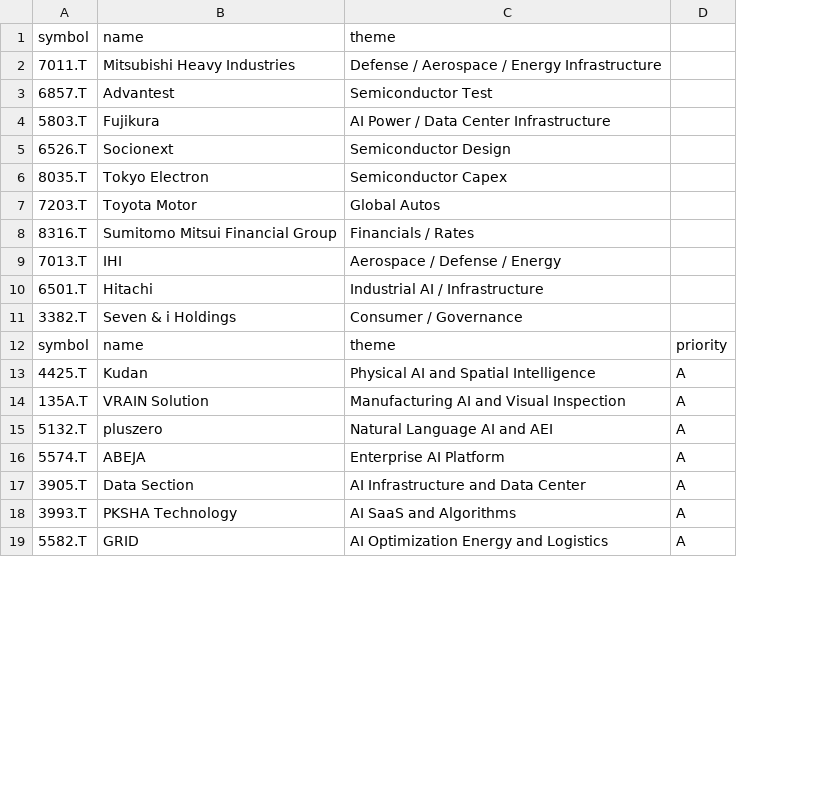
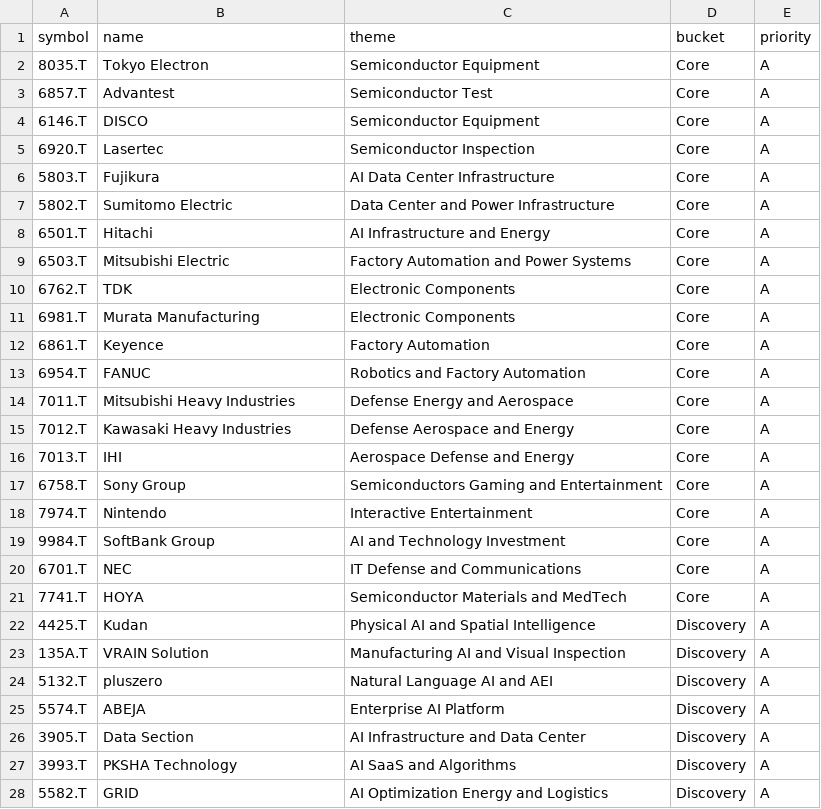
Before and after one commit to SushiNinjaTokyo/neon-tokyo-signals, a CSV file: data/universe_jp.csv, drawn as a sheet; only a part is shown; removed rows and columns are numbered as before the commit, all else as after; the diff names each change by its address in the sheet, - before the commit and + after, or states it on an @@ line.

Commit message:
Update universe_jp.csv

```diff
--- a/data/universe_jp.csv
+++ b/data/universe_jp.csv
+column D (bucket), rows 22-28: all Discovery
-row 1: symbol | name | theme
-row 2: 7011.T | Mitsubishi Heavy Industries | Defense / Aerospace / Energy Infrastructure
-row 3: 6857.T | Advantest | Semiconductor Test
-row 4: 5803.T | Fujikura | AI Power / Data Center Infrastructure
-row 5: 6526.T | Socionext | Semiconductor Design
-row 6: 8035.T | Tokyo Electron | Semiconductor Capex
-row 7: 7203.T | Toyota Motor | Global Autos
-row 8: 8316.T | Sumitomo Mitsui Financial Group | Financials / Rates
-row 9: 7013.T | IHI | Aerospace / Defense / Energy
-row 10: 6501.T | Hitachi | Industrial AI / Infrastructure
-row 11: 3382.T | Seven & i Holdings | Consumer / Governance
+row 2: 8035.T | Tokyo Electron | Semiconductor Equipment | Core | A
+row 3: 6857.T | Advantest | Semiconductor Test | Core | A
+row 4: 6146.T | DISCO | Semiconductor Equipment | Core | A
+row 5: 6920.T | Lasertec | Semiconductor Inspection | Core | A
+row 6: 5803.T | Fujikura | AI Data Center Infrastructure | Core | A
+row 7: 5802.T | Sumitomo Electric | Data Center and Power Infrastructure | Core | A
+row 8: 6501.T | Hitachi | AI Infrastructure and Energy | Core | A
+row 9: 6503.T | Mitsubishi Electric | Factory Automation and Power Systems | Core | A
+row 10: 6762.T | TDK | Electronic Components | Core | A
+row 11: 6981.T | Murata Manufacturing | Electronic Components | Core | A
+row 12: 6861.T | Keyence | Factory Automation | Core | A
+row 13: 6954.T | FANUC | Robotics and Factory Automation | Core | A
+row 14: 7011.T | Mitsubishi Heavy Industries | Defense Energy and Aerospace | Core | A
+row 15: 7012.T | Kawasaki Heavy Industries | Defense Aerospace and Energy | Core | A
+row 16: 7013.T | IHI | Aerospace Defense and Energy | Core | A
+row 17: 6758.T | Sony Group | Semiconductors Gaming and Entertainment | Core | A
+row 18: 7974.T | Nintendo | Interactive Entertainment | Core | A
+row 19: 9984.T | SoftBank Group | AI and Technology Investment | Core | A
+row 20: 6701.T | NEC | IT Defense and Communications | Core | A
+row 21: 7741.T | HOYA | Semiconductor Materials and MedTech | Core | A
```
